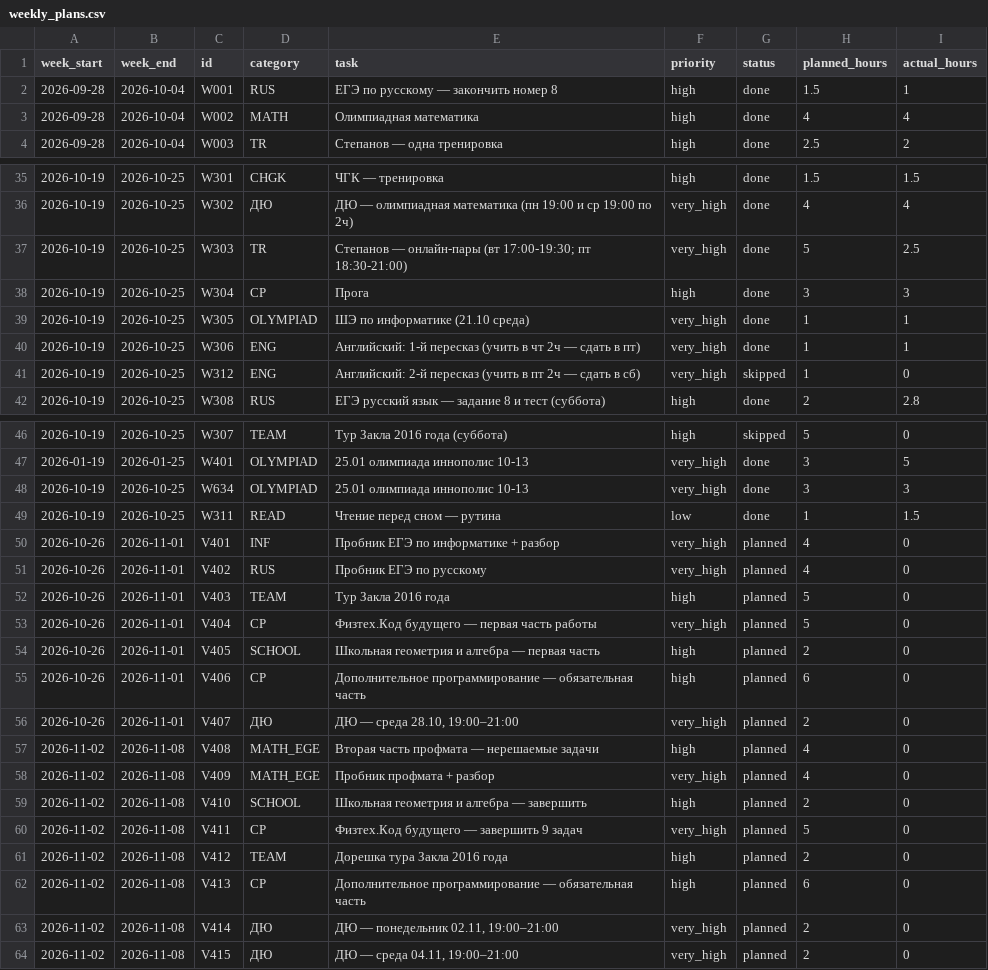
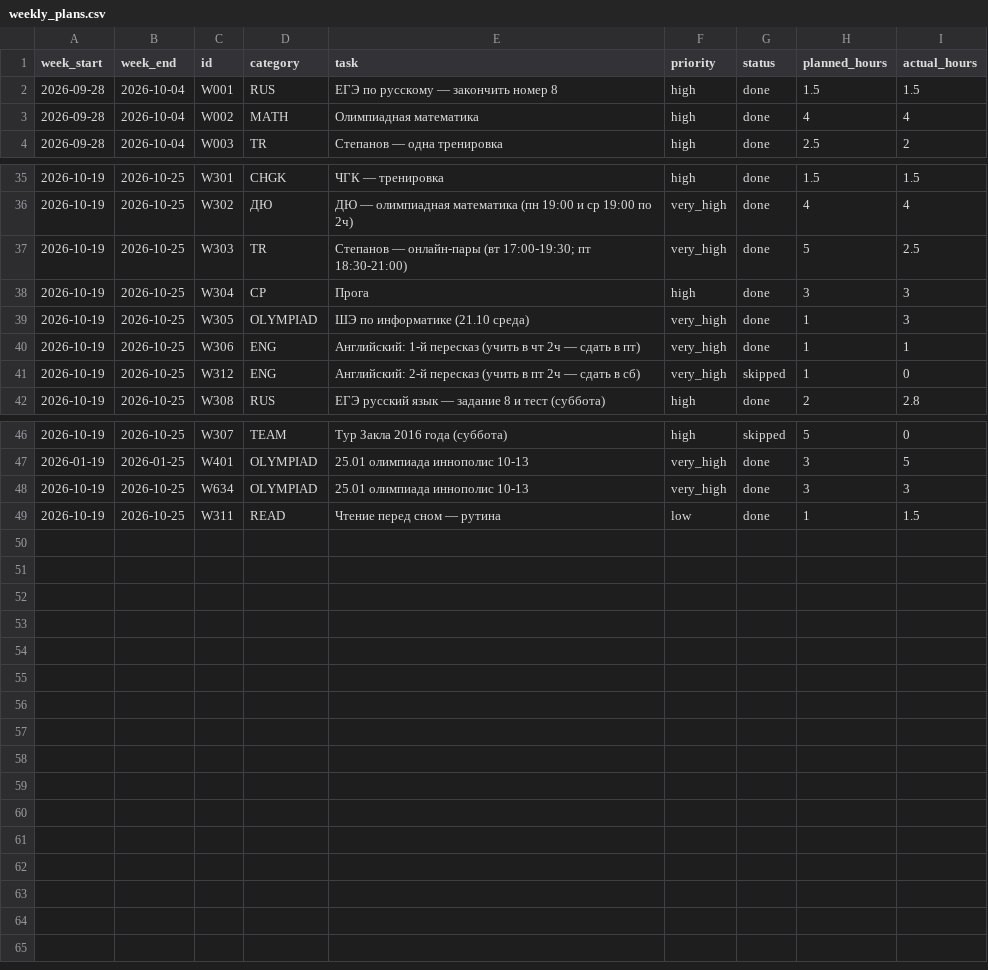
Before and after one commit to ponponin/dashboard, a CSV file: data/weekly_plans.csv, drawn as a sheet; only a part is shown, gaps mark what is left out; the diff covers the shown part only.

Commit message:
Auto-commit changes from dashboard (00:53:45): data/weekly_plans.csv

```diff
--- a/data/weekly_plans.csv
+++ b/data/weekly_plans.csv
@@ -1,3 +1,3 @@
 week_start,week_end,id,category,task,priority,status,planned_hours,actual_hours
-2026-09-28,2026-10-04,W001,RUS,ЕГЭ по русскому — закончить номер 8,high,done,1.5,1
+2026-09-28,2026-10-04,W001,RUS,ЕГЭ по русскому — закончить номер 8,high,done,1.5,1.5
 2026-09-28,2026-10-04,W002,MATH,Олимпиадная математика,high,done,4,4
@@ -38,3 +38,3 @@ week_start,week_end,id,category,task,priority,status,planned_hours,actual_hours
 2026-10-19,2026-10-25,W304,CP,Прога,high,done,3,3
-2026-10-19,2026-10-25,W305,OLYMPIAD,ШЭ по информатике (21.10 среда),very_high,done,1,1
+2026-10-19,2026-10-25,W305,OLYMPIAD,ШЭ по информатике (21.10 среда),very_high,done,1,3
 2026-10-19,2026-10-25,W306,ENG,Английский: 1-й пересказ (учить в чт 2ч — сдать в пт),very_high,done,1,1
@@ -49,16 +49 @@ week_start,week_end,id,category,task,priority,status,planned_hours,actual_hours
 2026-10-19,2026-10-25,W311,READ,Чтение перед сном — рутина,low,done,1,1.5
-2026-10-26,2026-11-01,V401,INF,Пробник ЕГЭ по информатике + разбор,very_high,planned,4,0
-2026-10-26,2026-11-01,V402,RUS,Пробник ЕГЭ по русскому,very_high,planned,4,0
-2026-10-26,2026-11-01,V403,TEAM,Тур Закла 2016 года,high,planned,5,0
-2026-10-26,2026-11-01,V404,CP,Физтех.Код будущего — первая часть работы,very_high,planned,5,0
-2026-10-26,2026-11-01,V405,SCHOOL,Школьная геометрия и алгебра — первая часть,high,planned,2,0
-2026-10-26,2026-11-01,V406,CP,Дополнительное программирование — обязательная часть,high,planned,6,0
-2026-10-26,2026-11-01,V407,ДЮ,"ДЮ — среда 28.10, 19:00–21:00",very_high,planned,2,0
-2026-11-02,2026-11-08,V408,MATH_EGE,Вторая часть профмата — нерешаемые задачи,high,planned,4,0
-2026-11-02,2026-11-08,V409,MATH_EGE,Пробник профмата + разбор,very_high,planned,4,0
-2026-11-02,2026-11-08,V410,SCHOOL,Школьная геометрия и алгебра — завершить,high,planned,2,0
-2026-11-02,2026-11-08,V411,CP,Физтех.Код будущего — завершить 9 задач,very_high,planned,5,0
-2026-11-02,2026-11-08,V412,TEAM,Дорешка тура Закла 2016 года,high,planned,2,0
-2026-11-02,2026-11-08,V413,CP,Дополнительное программирование — обязательная часть,high,planned,6,0
-2026-11-02,2026-11-08,V414,ДЮ,"ДЮ — понедельник 02.11, 19:00–21:00",very_high,planned,2,0
-2026-11-02,2026-11-08,V415,ДЮ,"ДЮ — среда 04.11, 19:00–21:00",very_high,planned,2,0
```
Also changed, not shown: 8 edited cells elsewhere in this file.
